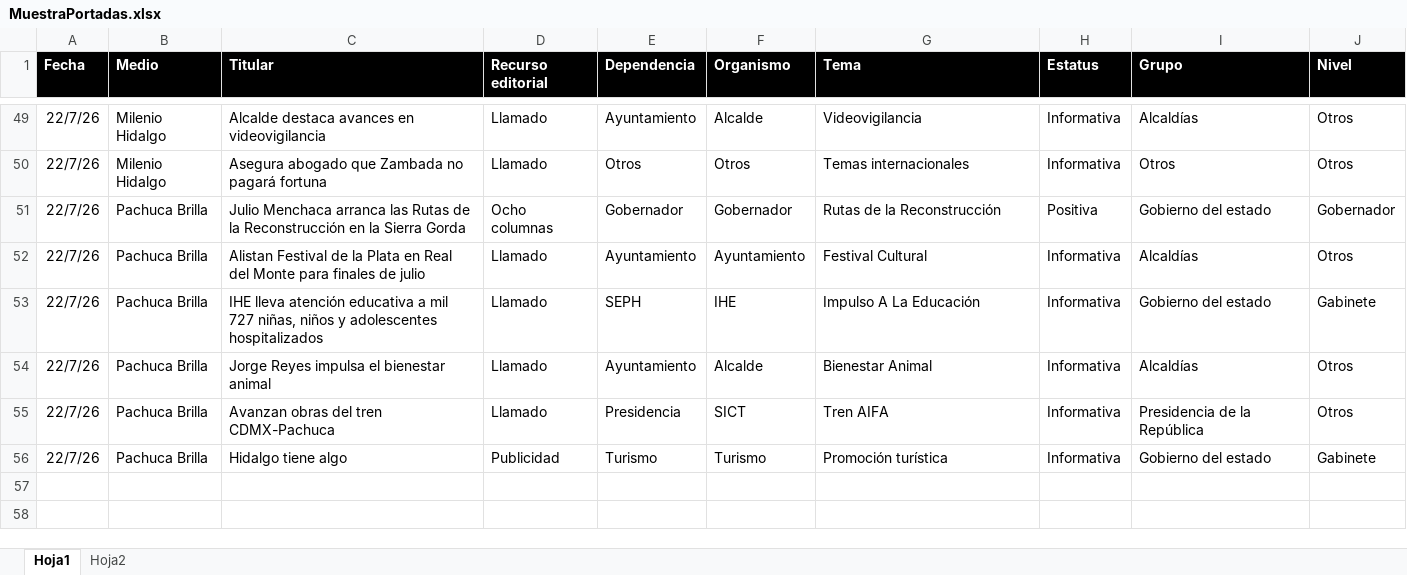
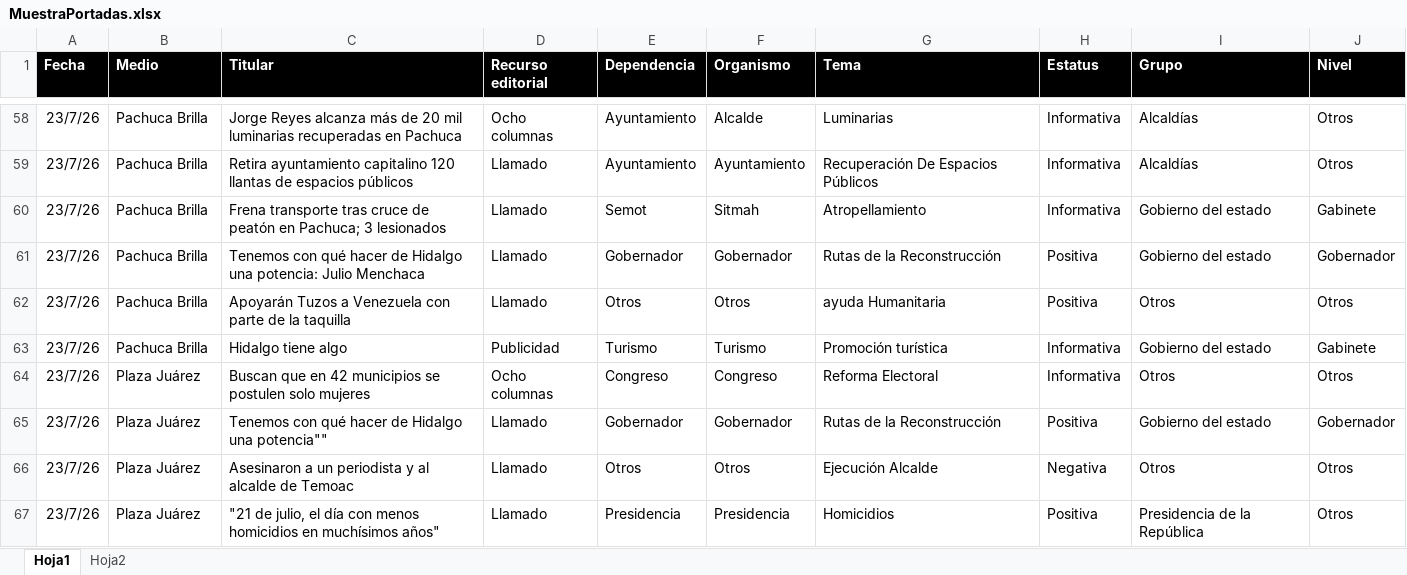
Before and after one commit to thelonious9/Reporteportadas, an Excel workbook: MuestraPortadas.xlsx, sheet Hoja1, drawn as a sheet; only a part is shown, gaps mark what is left out; values as stored, in another font and other column widths than the file's, no borders; table styles not drawn; removed rows and columns are numbered as before the commit, all else as after; the diff covers the shown part only; the diff names each change by its address in the sheet, - before the commit and + after, or states it on an @@ line.

```diff
--- a/MuestraPortadas.xlsx (sheet Hoja1)
+++ b/MuestraPortadas.xlsx (sheet Hoja1)
-A58 (Fecha): 22/7/26
+A58 (Fecha): 23/7/26
-B58 (Medio): Milenio Hidalgo
+B58 (Medio): Pachuca Brilla
-C58 (Titular): Alcalde destaca avances en videovigilancia
+C58 (Titular): Jorge Reyes alcanza más de 20 mil luminarias recuperadas en Pachuca
-D58 (Recurso editorial): Llamado
+D58 (Recurso editorial): Ocho columnas
-G58 (Tema): Videovigilancia
+G58 (Tema): Luminarias
-row 50: 22/7/26 | Milenio Hidalgo | Asegura abogado que Zambada no pagará fortuna | Llamado | Otros | Otros | Temas internacionales | Informativa | Otros | Otros
-row 51: 22/7/26 | Pachuca Brilla | Julio Menchaca arranca las Rutas de la Reconstrucción en la Sierra Gorda | Ocho columnas | Gobernador | Gobernador | Rutas de la Reconstrucción | Positiva | Gobierno del estado | Gobernador
-A59:A60 (Fecha): 22/7/26
+A59:A60 (Fecha): 23/7/26
-C59 (Titular): Alistan Festival de la Plata en Real del Monte para finales de julio
+C59 (Titular): Retira ayuntamiento capitalino 120 llantas de espacios públicos
-G59 (Tema): Festival Cultural
+G59 (Tema): Recuperación De Espacios Públicos
-C60 (Titular): IHE lleva atención educativa a mil 727 niñas, niños y adolescentes hospitalizados
+C60 (Titular): Frena transporte tras cruce de peatón en Pachuca; 3 lesionados
-E60 (Dependencia): SEPH
+E60 (Dependencia): Semot
-F60 (Organismo): IHE
+F60 (Organismo): Sitmah
-G60 (Tema): Impulso A La Educación
+G60 (Tema): Atropellamiento
-row 54: 22/7/26 | Pachuca Brilla | Jorge Reyes impulsa el bienestar animal | Llamado | Ayuntamiento | Alcalde | Bienestar Animal | Informativa | Alcaldías | Otros
-row 55: 22/7/26 | Pachuca Brilla | Avanzan obras del tren CDMX-Pachuca | Llamado | Presidencia | SICT | Tren AIFA | Informativa | Presidencia de la República | Otros
+row 61: 23/7/26 | Pachuca Brilla | Tenemos con qué hacer de Hidalgo una potencia: Julio Menchaca | Llamado | Gobernador | Gobernador | Rutas de la Reconstrucción | Positiva | Gobierno del estado | Gobernador
+row 62: 23/7/26 | Pachuca Brilla | Apoyarán Tuzos a Venezuela con parte de la taquilla | Llamado | Otros | Otros | ayuda Humanitaria | Positiva | Otros | Otros
-A63 (Fecha): 22/7/26
+A63 (Fecha): 23/7/26
+row 64: 23/7/26 | Plaza Juárez | Buscan que en 42 municipios se postulen solo mujeres | Ocho columnas | Congreso | Congreso | Reforma Electoral | Informativa | Otros | Otros
+row 65: 23/7/26 | Plaza Juárez | Tenemos con qué hacer de Hidalgo una potencia"" | Llamado | Gobernador | Gobernador | Rutas de la Reconstrucción | Positiva | Gobierno del estado | Gobernador
+row 66: 23/7/26 | Plaza Juárez | Asesinaron a un periodista y al alcalde de Temoac | Llamado | Otros | Otros | Ejecución Alcalde | Negativa | Otros | Otros
+row 67: 23/7/26 | Plaza Juárez | "21 de julio, el día con menos homicidios en muchísimos años" | Llamado | Presidencia | Presidencia | Homicidios | Positiva | Presidencia de la República | Otros
```
Also changed, not shown: 30 added rows, 21 removed rows and 98 edited cells elsewhere in this sheet, 4 other files.
